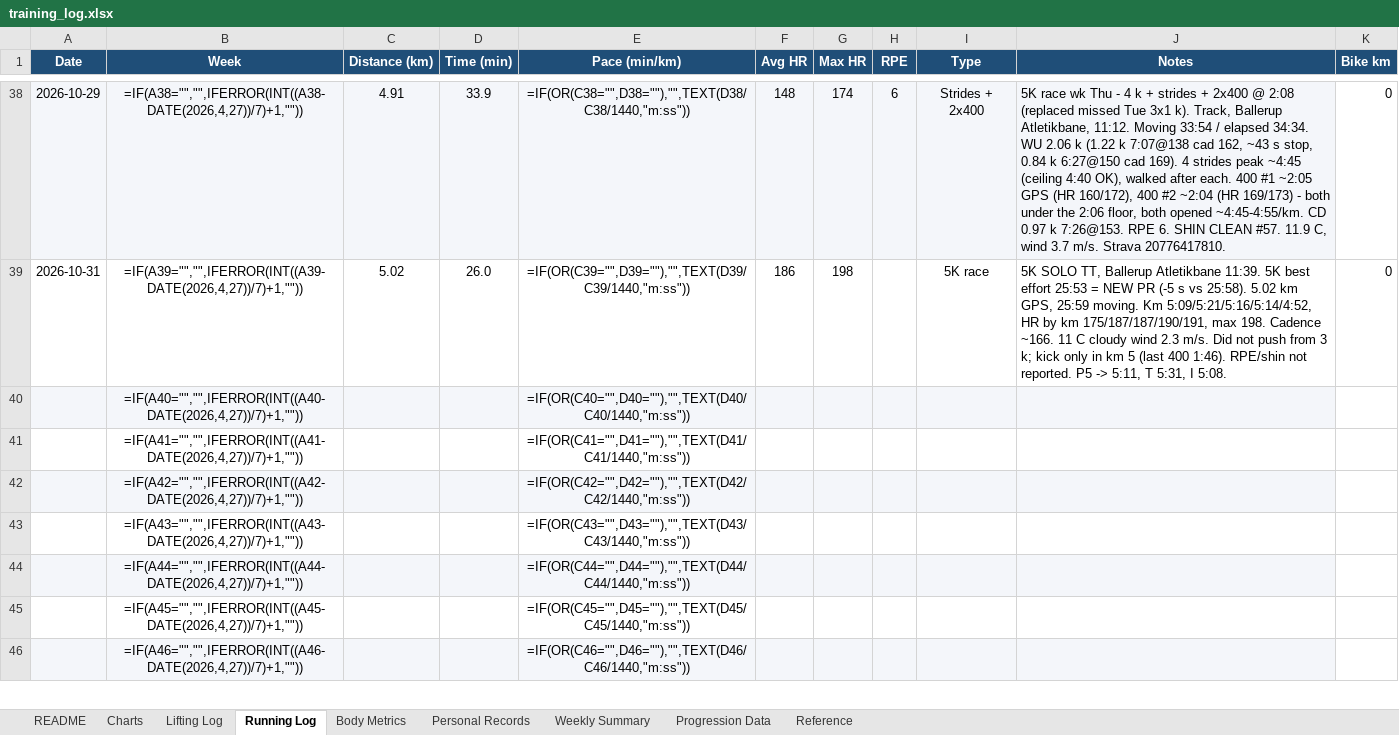
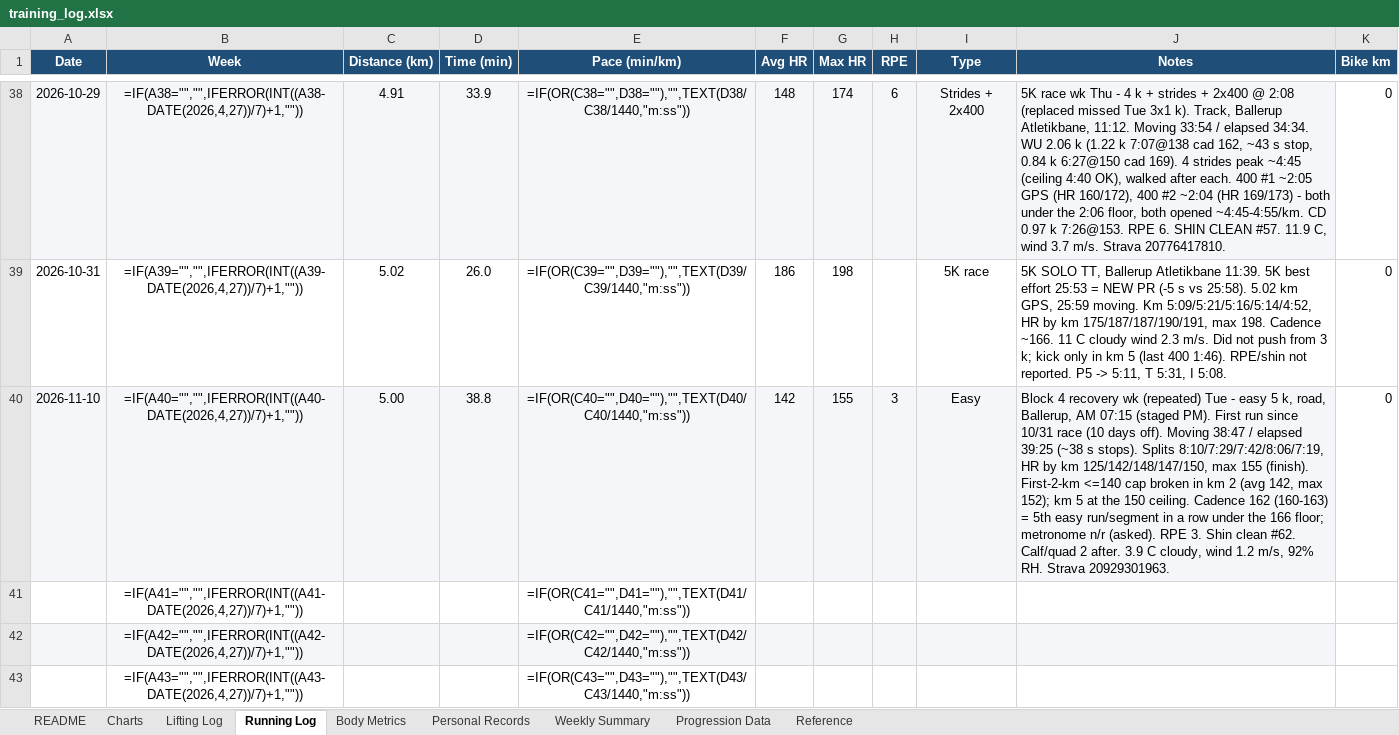
Before and after one commit to Giusepe-3/Training, an Excel workbook: logs/training_log.xlsx, sheet Running Log, drawn as a sheet; only a part is shown, gaps mark what is left out; the shorter side is filled out with more unchanged rows; values as stored, in another font and other column widths than the file's, no borders; formulas without a stored value are shown as written; the diff names each change by its address in the sheet, - before the commit and + after, or states it on an @@ line.

```diff
--- a/logs/training_log.xlsx (sheet Running Log)
+++ b/logs/training_log.xlsx (sheet Running Log)
-A40 (Date): (empty)
+A40 (Date): 2026-11-10
-C40 (Distance (km)): (empty)
+C40 (Distance (km)): 5.00
-D40 (Time (min)): (empty)
+D40 (Time (min)): 38.8
-F40 (Avg HR): (empty)
+F40 (Avg HR): 142
-G40 (Max HR): (empty)
+G40 (Max HR): 155
-H40 (RPE): (empty)
+H40 (RPE): 3
-I40 (Type): (empty)
+I40 (Type): Easy
-J40 (Notes): (empty)
+J40 (Notes): Block 4 recovery wk (repeated) Tue - easy 5 k, road, Ballerup, AM 07:15 (staged PM). First run since 10/31 race (10 days off). Moving 38:47 / elapsed 39:25 (~38 s stops). Splits 8:10/7:29/7:42/8:06/7:19, HR by km 125/142/148/147/150, max 155 (finish). First-2-km <=140 cap broken in km 2 (avg 142, max 152); km 5 at the 150 ceiling. Cadence 162 (160-163) = 5th easy run/segment in a row under the 166 floor; metronome n/r (asked). RPE 3. Shin clean #62. Calf/quad 2 after. 3.9 C cloudy, wind 1.2 m/s, 92% RH. Strava 20929301963.
-K40 (Bike km): (empty)
+K40 (Bike km): 0
```
Also changed, not shown: sheet Weekly Summary, sheet Body Metrics, 4 other files.
